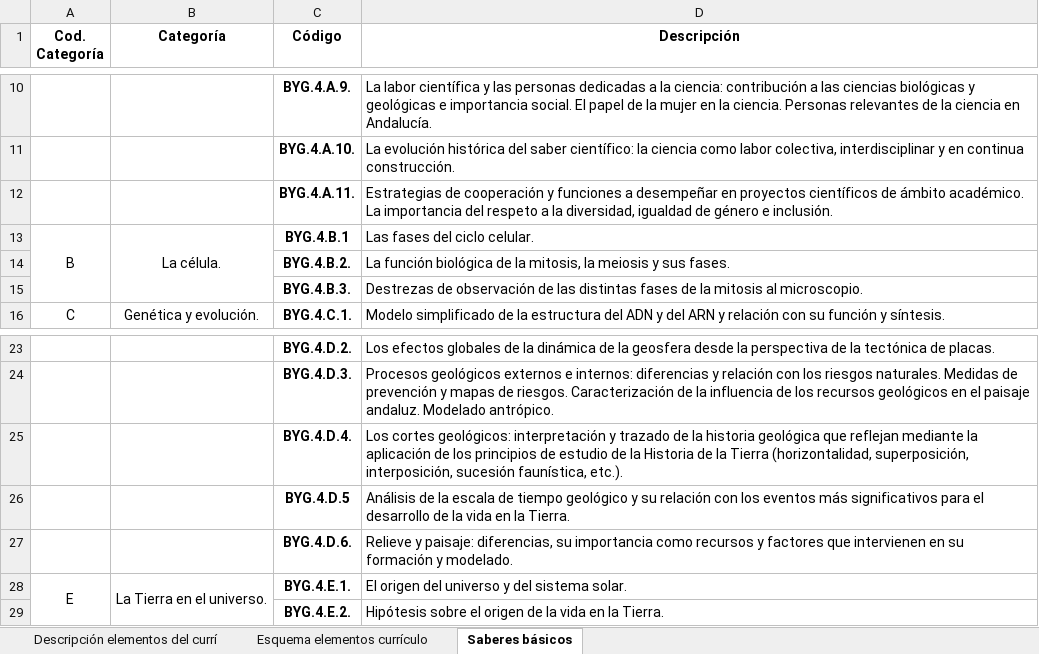
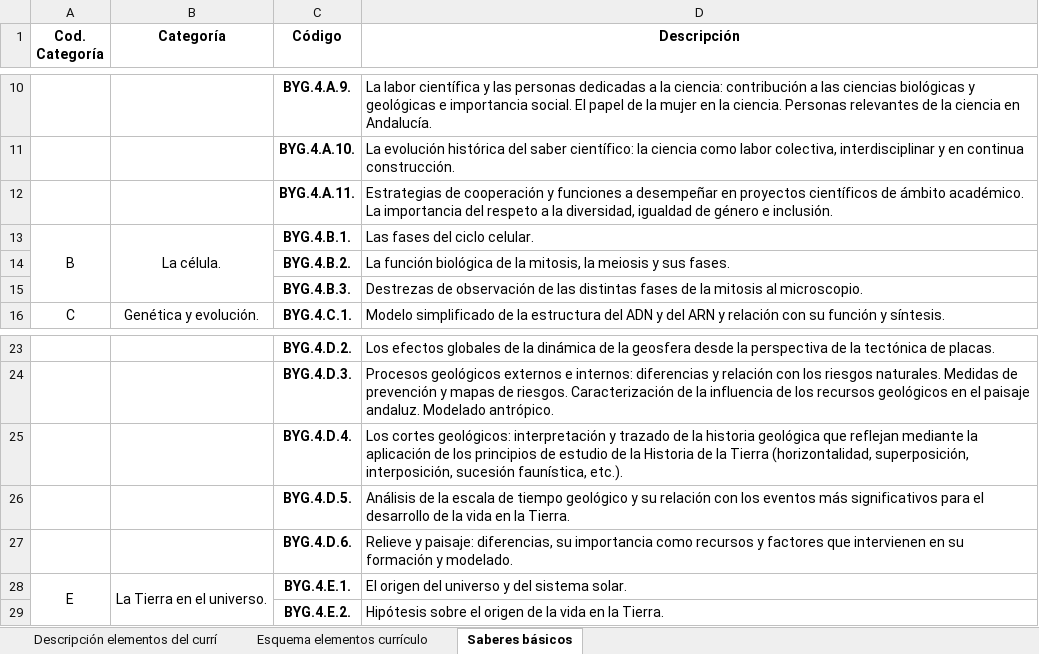
Before and after one commit to jmgs7/auto_lomloe, an Excel workbook: Anexo - Descriptores currículo.xlsx, sheet Saberes básicos, drawn as a sheet; only a part is shown, gaps mark what is left out; values as stored, in another font and other column widths than the file's, no borders; the diff names each change by its address in the sheet, - before the commit and + after, or states it on an @@ line.

```diff
--- a/Anexo - Descriptores currículo.xlsx (sheet Saberes básicos)
+++ b/Anexo - Descriptores currículo.xlsx (sheet Saberes básicos)
-C13 (Código): BYG.4.B.1
+C13 (Código): BYG.4.B.1.
-C26 (Código): BYG.4.D.5
+C26 (Código): BYG.4.D.5.
```
Also changed, not shown: sheet Esquema elementos currículo, sheet Descripción elementos del currí, 2 other files.
